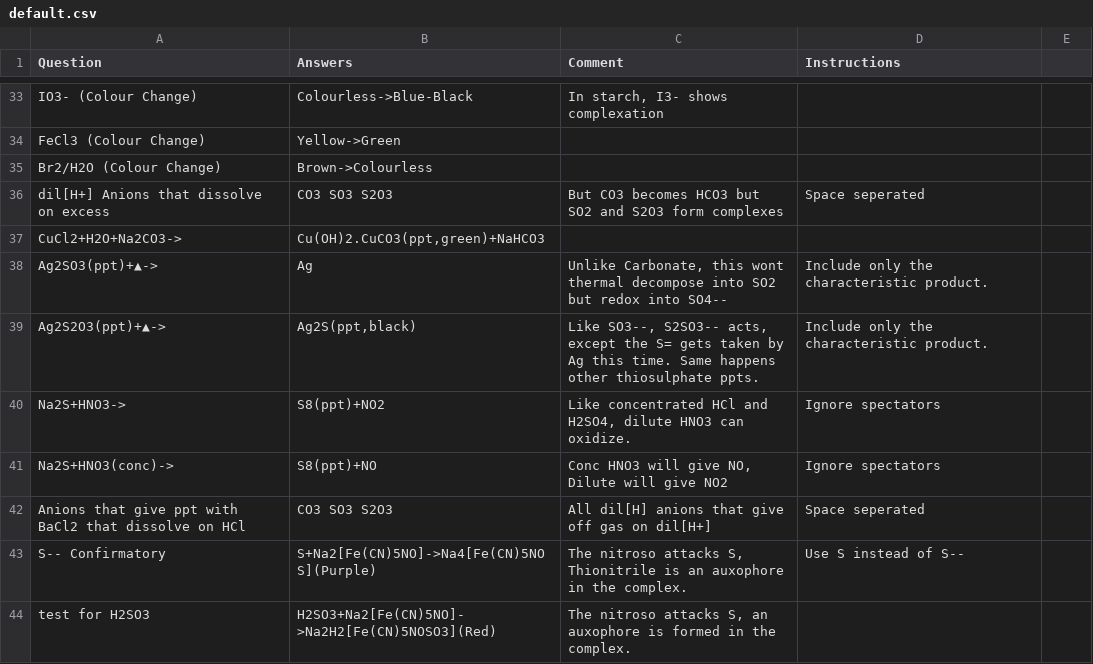
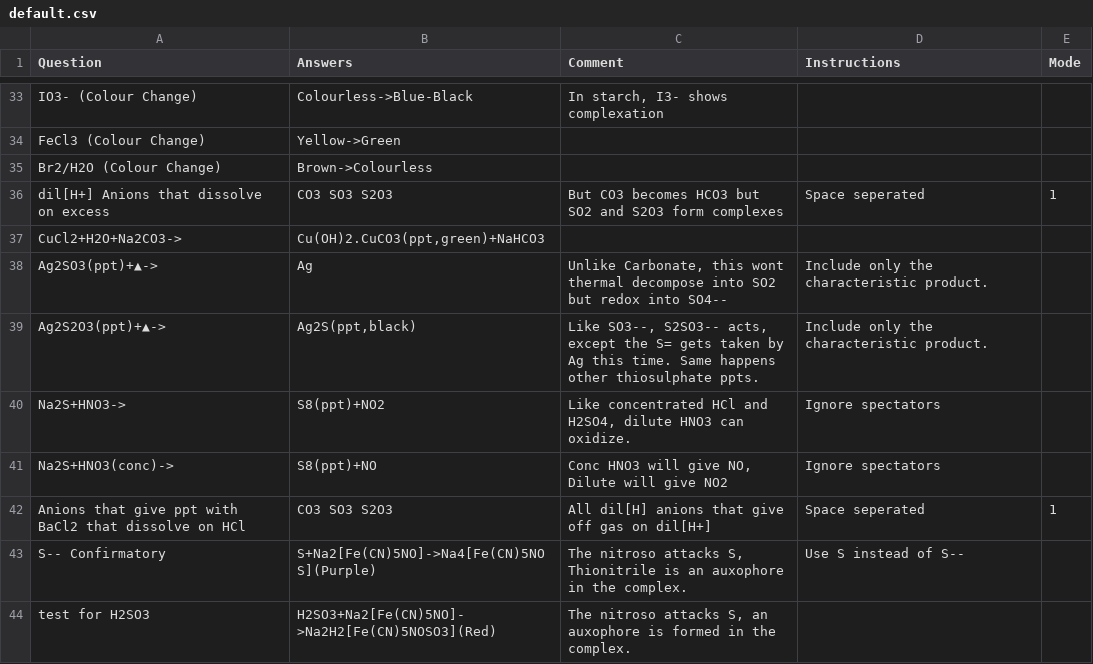
Before and after one commit to RishiNandha/Kossel, a CSV file: default.csv, drawn as a sheet; only a part is shown, gaps mark what is left out; the diff covers the shown part only.

```diff
--- a/default.csv
+++ b/default.csv
@@ -1 +1 @@
-Question,Answers,Comment,Instructions
+Question,Answers,Comment,Instructions,Mode
@@ -36 +36 @@ Br2/H2O (Colour Change),Brown->Colourless,,
-dil[H+] Anions that dissolve on excess,CO3 SO3 S2O3,But CO3 becomes HCO3 but SO2 and S2O3 form complexes,Space seperated
+dil[H+] Anions that dissolve on excess,CO3 SO3 S2O3,But CO3 becomes HCO3 but SO2 and S2O3 form complexes,Space seperated,1
@@ -42 +42 @@ Na2S+HNO3(conc)->,S8(ppt)+NO,"Conc HNO3 will give NO, Dilute will give NO2",Igno
-Anions that give ppt with BaCl2 that dissolve on HCl,CO3 SO3 S2O3,All dil[H] anions that give off gas on dil[H+],Space seperated
+Anions that give ppt with BaCl2 that dissolve on HCl,CO3 SO3 S2O3,All dil[H] anions that give off gas on dil[H+],Space seperated,1
```
Also changed, not shown: 18 added rows, 1 removed row and 17 edited cells elsewhere in this file, 1 other file.
